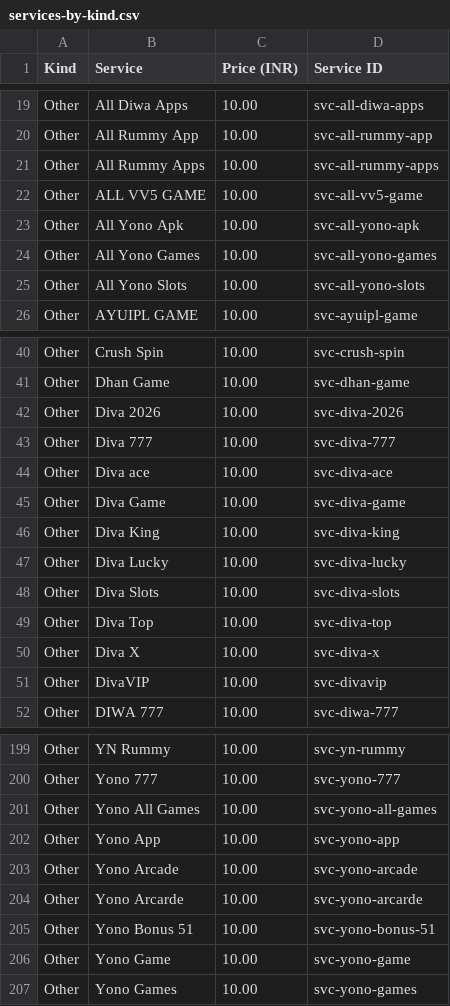
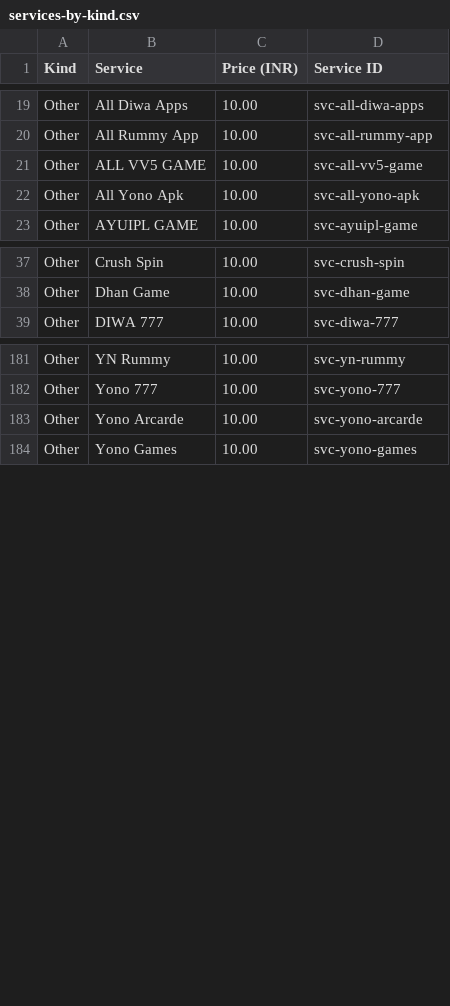
Before and after one commit to pixeldoumh-spec/INBOX9, a CSV file: data/services-by-kind.csv, drawn as a sheet; only a part is shown, gaps mark what is left out; the diff covers the shown part only; the diff names each change by its address in the sheet, - before the commit and + after, or states it on an @@ line.

Commit message:
fix(catalog): remove confirmed duplicate services

```diff
--- a/data/services-by-kind.csv
+++ b/data/services-by-kind.csv
-row 21: Other | All Rummy Apps | 10.00 | svc-all-rummy-apps
-row 24: Other | All Yono Games | 10.00 | svc-all-yono-games
-row 25: Other | All Yono Slots | 10.00 | svc-all-yono-slots
-row 42: Other | Diva 2026 | 10.00 | svc-diva-2026
-row 43: Other | Diva 777 | 10.00 | svc-diva-777
-row 44: Other | Diva ace | 10.00 | svc-diva-ace
-row 45: Other | Diva Game | 10.00 | svc-diva-game
-row 46: Other | Diva King | 10.00 | svc-diva-king
-row 47: Other | Diva Lucky | 10.00 | svc-diva-lucky
-row 48: Other | Diva Slots | 10.00 | svc-diva-slots
-row 49: Other | Diva Top | 10.00 | svc-diva-top
-row 50: Other | Diva X | 10.00 | svc-diva-x
-row 51: Other | DivaVIP | 10.00 | svc-divavip
-row 201: Other | Yono All Games | 10.00 | svc-yono-all-games
-row 202: Other | Yono App | 10.00 | svc-yono-app
-row 203: Other | Yono Arcade | 10.00 | svc-yono-arcade
-row 205: Other | Yono Bonus 51 | 10.00 | svc-yono-bonus-51
-row 206: Other | Yono Game | 10.00 | svc-yono-game
```
Also changed, not shown: 5 removed rows elsewhere in this file, 10 other files.
